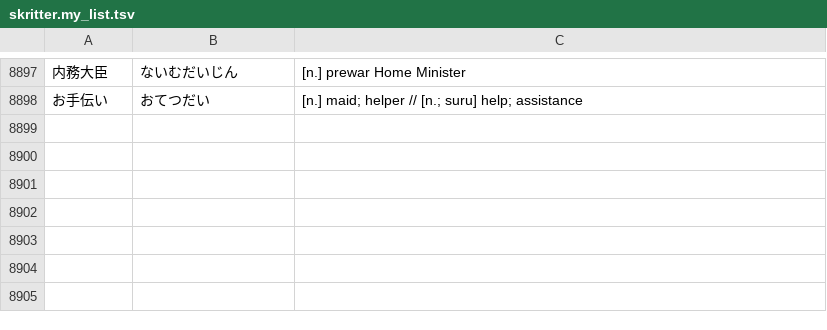
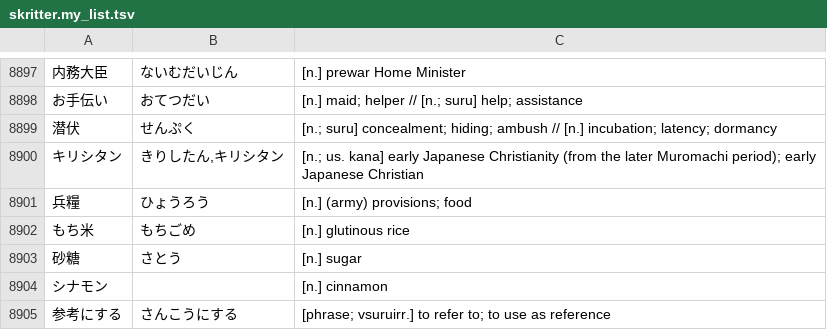
Before and after one commit to attilammagyar/jp-flashcards, a TSV file: skritter/skritter.my_list.tsv, drawn as a sheet; only a part is shown, gaps mark what is left out.

Commit message:
add words to Skritter from NHK Easy News

```diff
--- a/skritter/skritter.my_list.tsv
+++ b/skritter/skritter.my_list.tsv
@@ -8898 +8898,8 @@
 お手伝い	おてつだい	[n.] maid; helper // [n.; suru] help; assistance
+潜伏	せんぷく	[n.; suru] concealment; hiding; ambush // [n.] incubation; latency; dormancy
+キリシタン	きりしたん,キリシタン	[n.; us. kana] early Japanese Christianity (from the later Muromachi period); early Japanese Christian
+兵糧	ひょうろう	[n.] (army) provisions; food
+もち米	もちごめ	[n.] glutinous rice
+砂糖	さとう	[n.] sugar
+シナモン		[n.] cinnamon
+参考にする	さんこうにする	[phrase; vsuruirr.] to refer to; to use as reference
```
Also changed, not shown: skritter/yomikata_blacklist.tsv.
